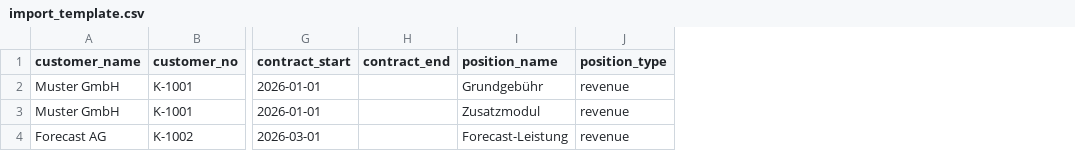
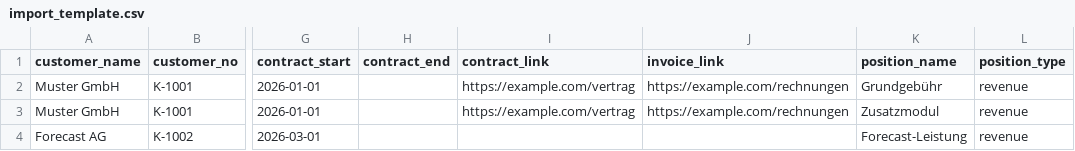
Before and after one commit to SchlaubiDerSchlaue/vertragsplaner, a CSV file: docs/import_template.csv, drawn as a sheet; only a part is shown, gaps mark what is left out; the diff names each change by its address in the sheet, - before the commit and + after, or states it on an @@ line.

Commit message:
Add contract document and invoice links

```diff
--- a/docs/import_template.csv
+++ b/docs/import_template.csv
+column I (contract_link), rows 2-3: https://example.com/vertrag | https://example.com/vertrag
+column J (invoice_link), rows 2-3: https://example.com/rechnungen | https://example.com/rechnungen
```
Also changed, not shown: 9 other files.
